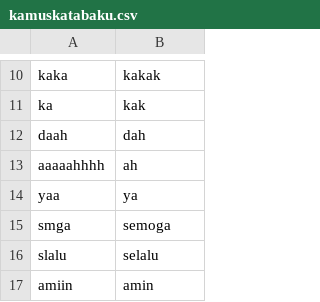
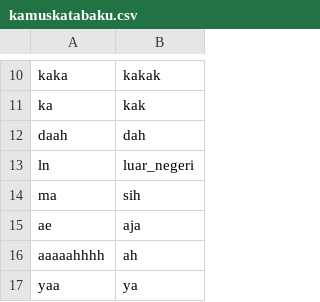
Before and after one commit to go0se05/PI, a CSV file: kamuskatabaku.csv, drawn as a sheet; only a part is shown, gaps mark what is left out; the shorter side is filled out with more unchanged rows; the diff names each change by its address in the sheet, - before the commit and + after, or states it on an @@ line.

Commit message:
Update kamuskatabaku.csv

```diff
--- a/kamuskatabaku.csv
+++ b/kamuskatabaku.csv
+row 13: ln | luar_negeri
+row 14: ma | sih
+row 15: ae | aja
```
